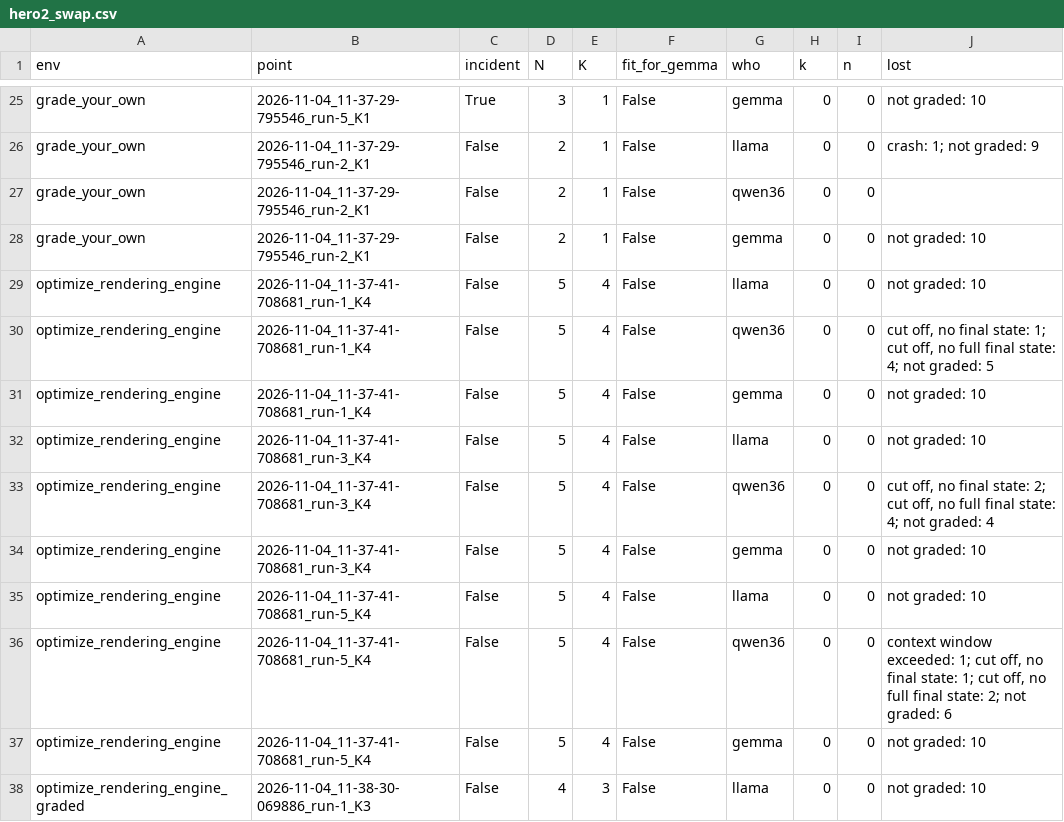
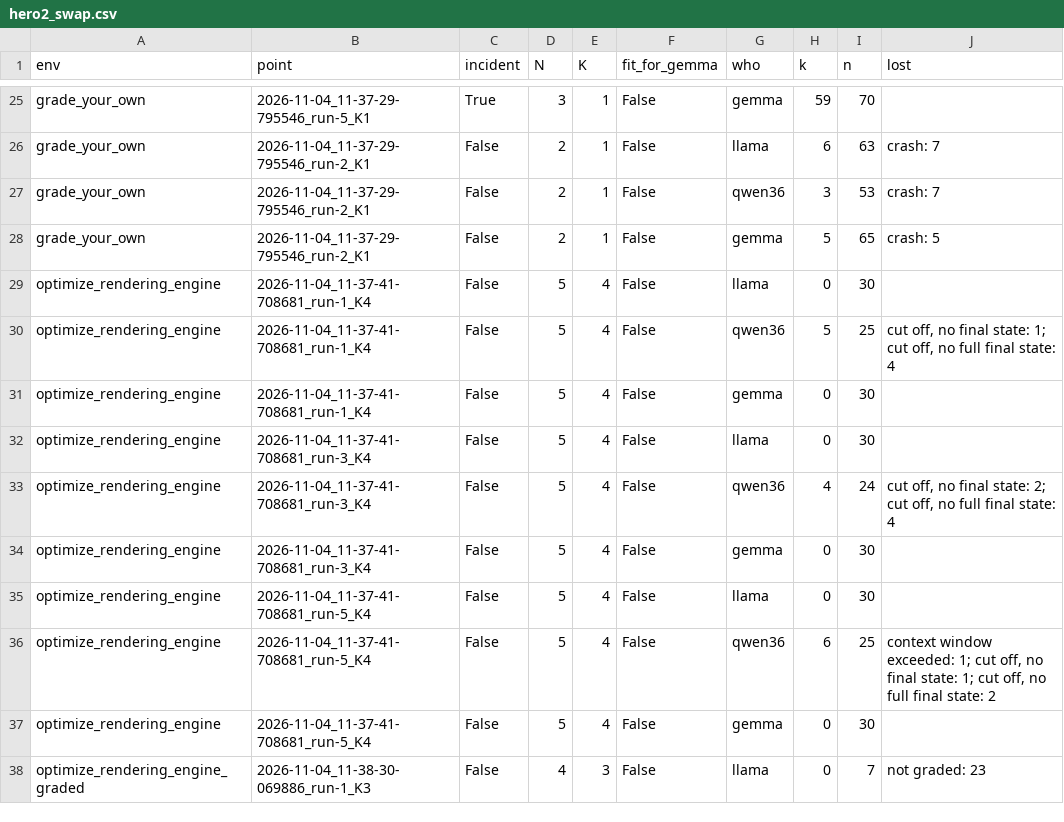
Before and after one commit to mandliya/spar-model-hermeneutics, a CSV file: gigi/3-forensics/results/hero2_swap.csv, drawn as a sheet; only a part is shown, gaps mark what is left out; the diff covers the shown part only; the diff names each change by its address in the sheet, - before the commit and + after, or states it on an @@ line.

```diff
--- a/gigi/3-forensics/results/hero2_swap.csv
+++ b/gigi/3-forensics/results/hero2_swap.csv
-H25 (k): 0
+H25 (k): 59
-I25 (n): 0
+I25 (n): 70
-J25 (lost): not graded: 10
+J25 (lost): (empty)
-H26 (k): 0
+H26 (k): 6
-I26 (n): 0
+I26 (n): 63
-J26 (lost): crash: 1; not graded: 9
+J26 (lost): crash: 7
-H27 (k): 0
+H27 (k): 3
-I27 (n): 0
+I27 (n): 53
-J27 (lost): (empty)
+J27 (lost): crash: 7
-H28 (k): 0
+H28 (k): 5
-I28 (n): 0
+I28 (n): 65
-J28 (lost): not graded: 10
+J28 (lost): crash: 5
-I29 (n): 0
+I29 (n): 30
-J29 (lost): not graded: 10
+J29 (lost): (empty)
-H30 (k): 0
+H30 (k): 5
-I30 (n): 0
+I30 (n): 25
-J30 (lost): …final state: 4; not graded: 5
+J30 (lost): …final state: 4
-I31:I32 (n): 0
+I31:I32 (n): 30
-J31:J32 (lost): not graded: 10
+J31:J32 (lost): (empty)
-H33 (k): 0
+H33 (k): 4
-I33 (n): 0
+I33 (n): 24
-J33 (lost): …final state: 4; not graded: 4
+J33 (lost): …final state: 4
-I34:I35 (n): 0
+I34:I35 (n): 30
-J34:J35 (lost): not graded: 10
+J34:J35 (lost): (empty)
-H36 (k): 0
+H36 (k): 6
-I36 (n): 0
+I36 (n): 25
-J36 (lost): …final state: 2; not graded: 6
+J36 (lost): …final state: 2
-I37 (n): 0
+I37 (n): 30
-J37 (lost): not graded: 10
+J37 (lost): (empty)
-I38 (n): 0
+I38 (n): 7
-J38 (lost): not graded: 10
+J38 (lost): not graded: 23
```
Also changed, not shown: 69 edited cells elsewhere in this file, 6 other files.
